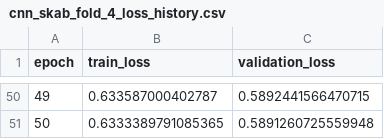
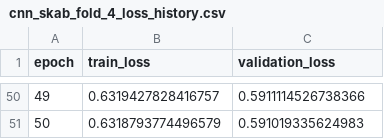
Before and after one commit to senaycengiz/yazlab2-aciklanabilir-zaman-serisi-analizi, a CSV file: logs/cnn/cnn_skab_fold_4_loss_history.csv, drawn as a sheet; only a part is shown, gaps mark what is left out; the diff covers the shown part only.

```diff
--- a/logs/cnn/cnn_skab_fold_4_loss_history.csv
+++ b/logs/cnn/cnn_skab_fold_4_loss_history.csv
@@ -50,2 +50,2 @@ epoch,train_loss,validation_loss
-49,0.633587000402787,0.5892441566470715
-50,0.6333389791085365,0.5891260725559948
+49,0.6319427828416757,0.5911114526738366
+50,0.6318793774496579,0.591019335624983
```
Also changed, not shown: 96 edited cells elsewhere in this file, logs/cnn/cnn_BATADAL_dataset04_loss_history.csv, logs/cnn/cnn_skab_fold_1_loss_history.csv, 32 other files.
